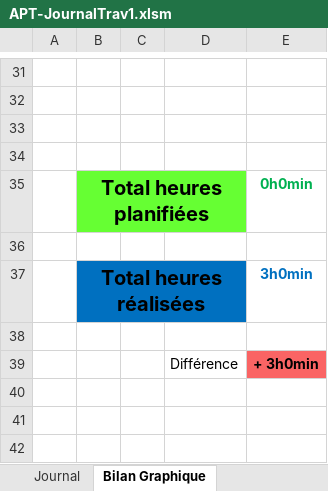
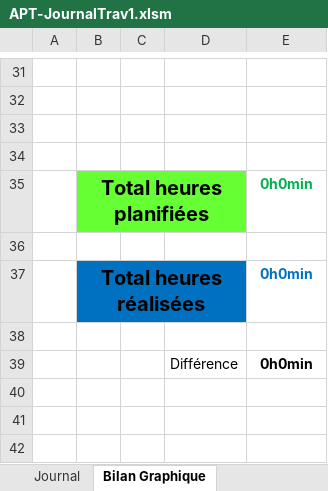
Before and after one commit to AntoinePiguet/P_PROD-Lymberis.D, an Excel workbook: APT-JournalTrav1.xlsm, sheet Bilan Graphique, drawn as a sheet; only a part is shown, gaps mark what is left out; values as stored, in another font and other column widths than the file's, no borders; charts and pictures not drawn; the diff names each change by its address in the sheet, - before the commit and + after, or states it on an @@ line.

```diff
--- a/APT-JournalTrav1.xlsm (sheet Bilan Graphique)
+++ b/APT-JournalTrav1.xlsm (sheet Bilan Graphique)
-E37: 3h0min
+E37: 0h0min
-E39: + 3h0min
+E39: 0h0min
-E39 fill: #FA6464
+E39 fill: none
```
Also changed, not shown: sheet Journal, sheet Bilan, sheet Planning, charts or pictures.
